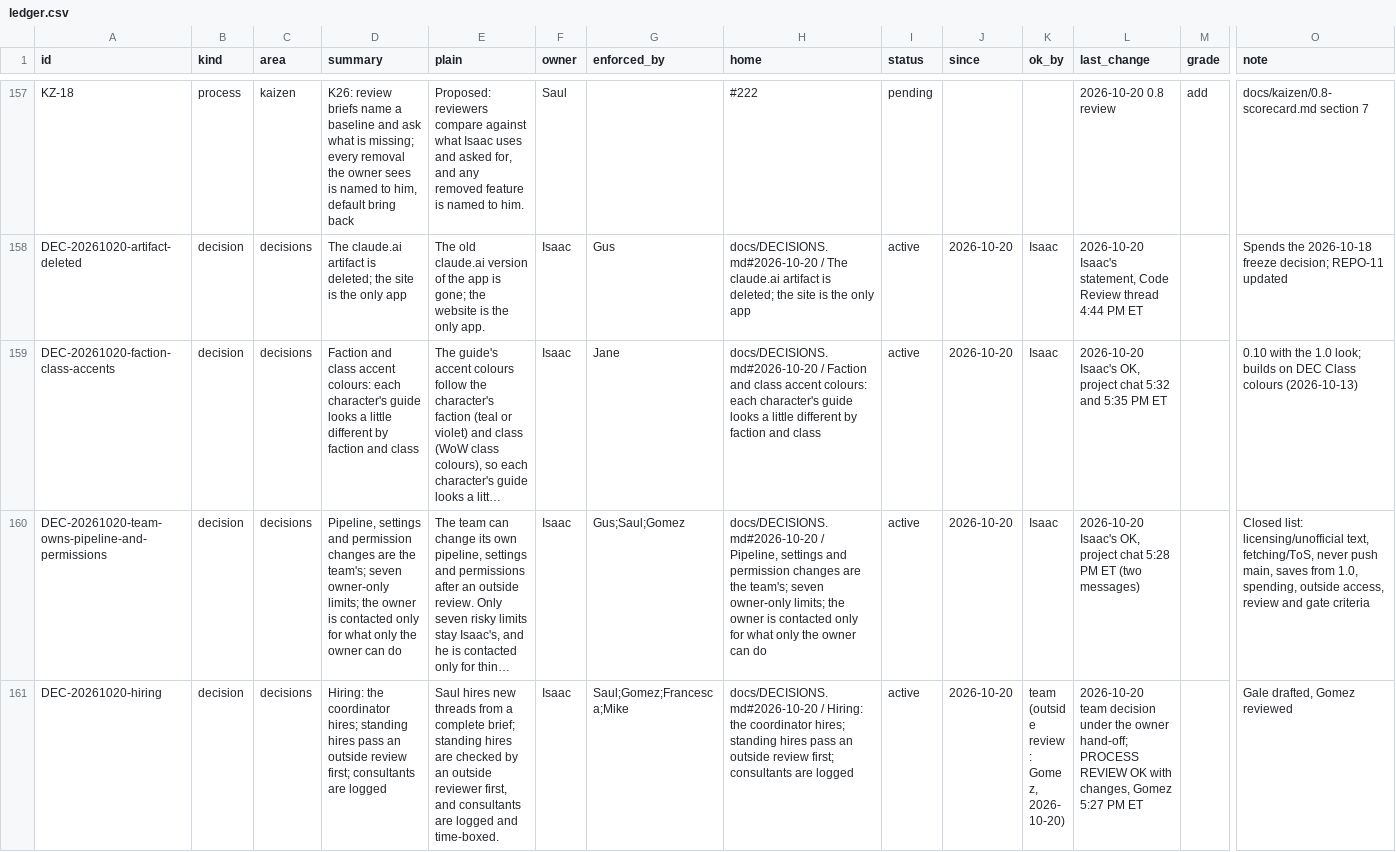
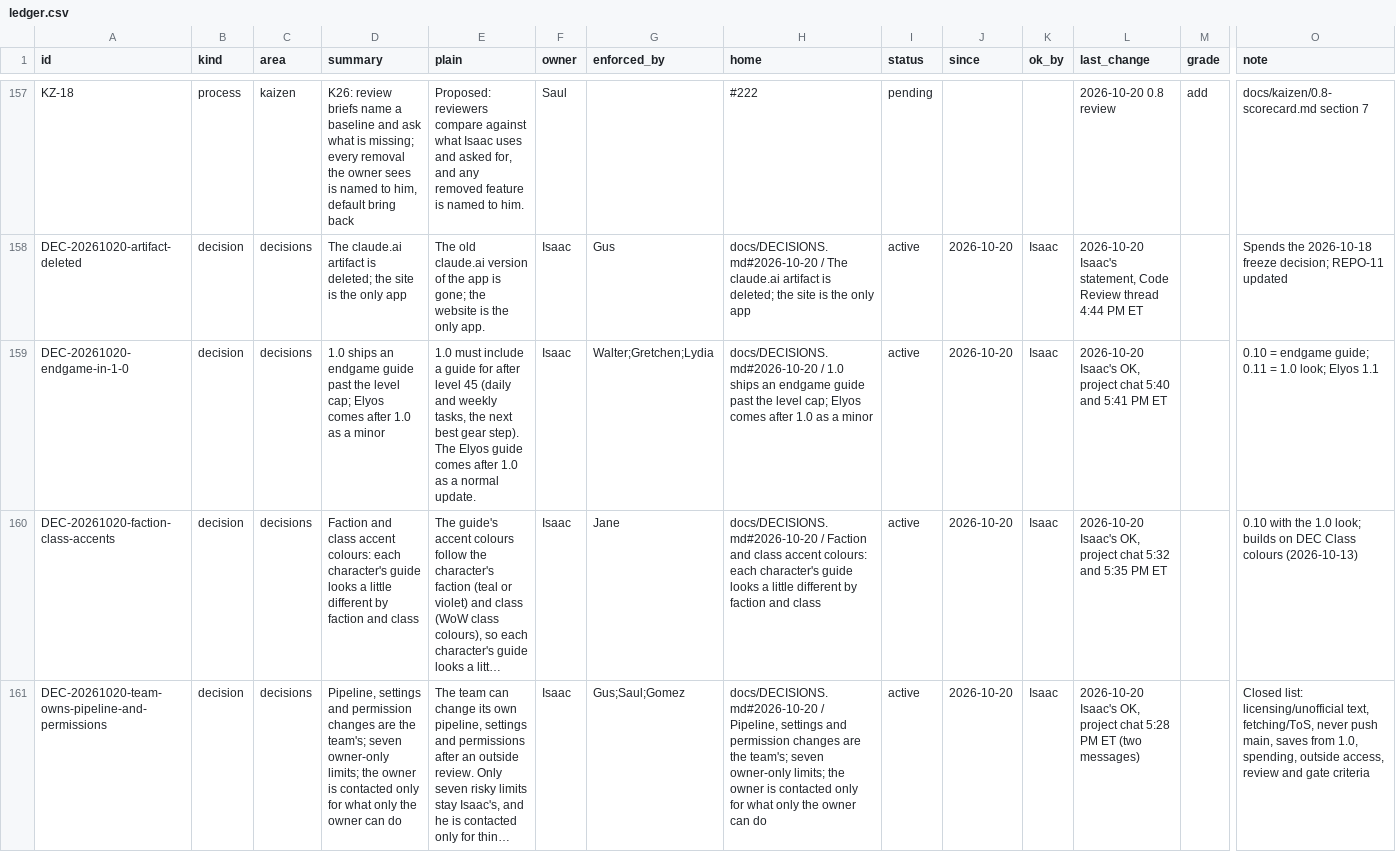
Before and after one commit to HackTheMeatball/daeva-companion, a CSV file: docs/kaizen/ledger.csv, drawn as a sheet; only a part is shown, gaps mark what is left out; the shorter side is filled out with more unchanged rows; long unchanged cells end in …; rows hold the shown columns only; the diff names each change by its address in the sheet, - before the commit and + after, or states it on an @@ line.

```diff
--- a/docs/kaizen/ledger.csv
+++ b/docs/kaizen/ledger.csv
+row 159: DEC-20261020-endgame-in-1-0 | decision | decisions | 1.0 ships an endgame guide past the level cap; Elyos comes after 1.0 as a minor | 1.0 must include a guide for after level 45 (daily and weekly tasks, the next best gear step). The Elyos guide comes after 1.0 as a normal update. | Isaac | Walter;Gretchen;Lydia | docs/DECISIONS.md#2026-10-20 / 1.0 ships an endgame guide past the level cap; Elyos comes after 1.0 as a minor | active | 2026-10-20 | Isaac | 2026-10-20 Isaac's OK, project chat 5:40 and 5:41 PM ET |  | 0.10 = endgame guide; 0.11 = 1.0 look; Elyos 1.1
```
Also changed, not shown: 2 other files.
